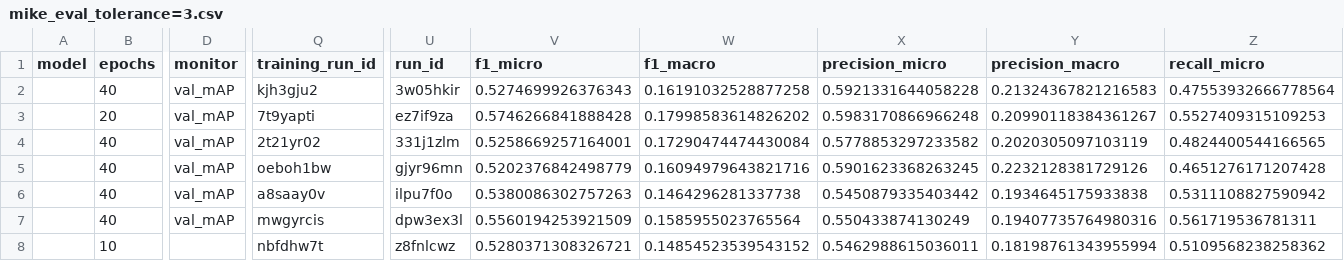
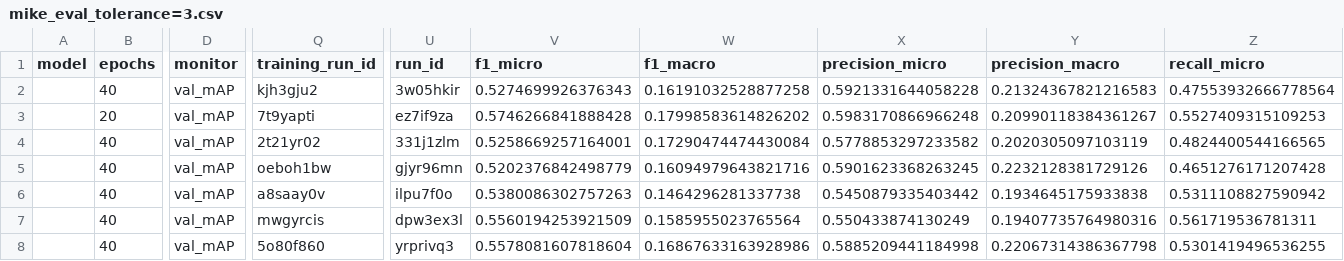
Before and after one commit to JeromeTH/fish-benchmark, a CSV file: results/mike_eval_tolerance=3.csv, drawn as a sheet; only a part is shown, gaps mark what is left out; the diff covers the shown part only; the diff names each change by its address in the sheet, - before the commit and + after, or states it on an @@ line.

```diff
--- a/results/mike_eval_tolerance=3.csv
+++ b/results/mike_eval_tolerance=3.csv
-B8 (epochs): 10
+B8 (epochs): 40
-D8 (monitor): (empty)
+D8 (monitor): val_mAP
-Q8 (training_run_id): nbfdhw7t
+Q8 (training_run_id): 5o80f860
-U8 (run_id): z8fnlcwz
+U8 (run_id): yrprivq3
-V8 (f1_micro): 0.5280371308326721
+V8 (f1_micro): 0.5578081607818604
-W8 (f1_macro): 0.14854523539543152
+W8 (f1_macro): 0.16867633163928986
-X8 (precision_micro): 0.5462988615036011
+X8 (precision_micro): 0.5885209441184998
-Y8 (precision_macro): 0.18198761343955994
+Y8 (precision_macro): 0.22067314386367798
-Z8 (recall_micro): 0.5109568238258362
+Z8 (recall_micro): 0.5301419496536255
```
Also changed, not shown: 4 edited cells elsewhere in this file, results/abby_eval_tolerance=1.csv, results/abby_eval_tolerance=3.csv, 3 other files.
